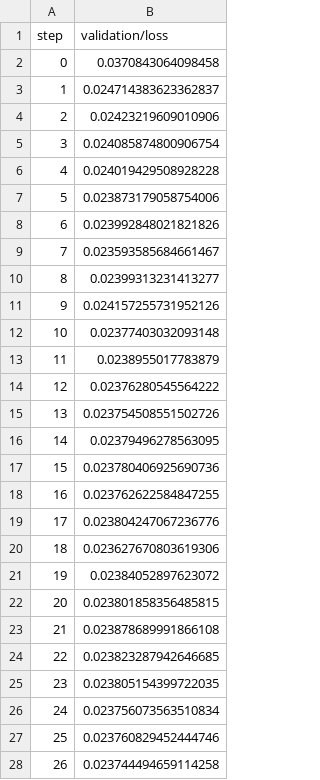
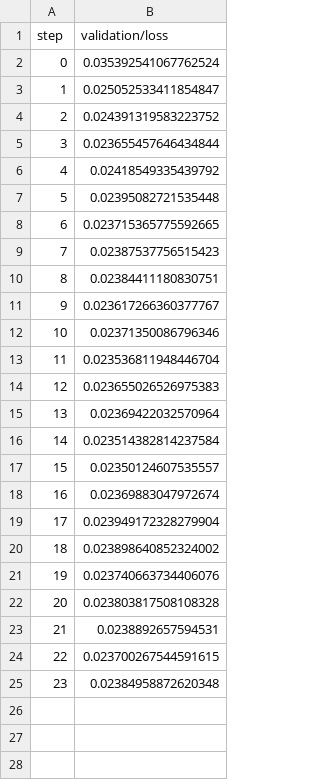
Before and after one commit to ll7/paf22, a TSV file: code/perception/src/traffic_light_detection/dvclive/plots/metrics/validation/loss.tsv, drawn as a sheet; only a part is shown; the diff covers the shown part only.

```diff
--- a/code/perception/src/traffic_light_detection/dvclive/plots/metrics/validation/loss.tsv
+++ b/code/perception/src/traffic_light_detection/dvclive/plots/metrics/validation/loss.tsv
@@ -1,28 +1,25 @@
 step	validation/loss
-0	0.0370843064098458
-1	0.024714383623362837
-2	0.02423219609010906
-3	0.024085874800906754
-4	0.024019429508928228
-5	0.023873179058754006
-6	0.023992848021821826
-7	0.023593585684661467
-8	0.02399313231413277
-9	0.024157255731952126
-10	0.02377403032093148
-11	0.0238955017783879
-12	0.02376280545564222
-13	0.023754508551502726
-14	0.02379496278563095
-15	0.023780406925690736
-16	0.023762622584847255
-17	0.023804247067236776
-18	0.023627670803619306
-19	0.02384052897623072
-20	0.023801858356485815
-21	0.023878689991866108
-22	0.023823287942646685
-23	0.023805154399722035
-24	0.023756073563510834
-25	0.023760829452444746
-26	0.023744494659114258
+0	0.035392541067762524
+1	0.025052533411854847
+2	0.024391319583223752
+3	0.023655457646434844
+4	0.02418549335439792
+5	0.02395082721535448
+6	0.023715365775592665
+7	0.02387537756515423
+8	0.02384411180830751
+9	0.023617266360377767
+10	0.02371350086796346
+11	0.023536811948446704
+12	0.023655026526975383
+13	0.02369422032570964
+14	0.023514382814237584
+15	0.02350124607535557
+16	0.02369883047972674
+17	0.023949172328279904
+18	0.023898640852324002
+19	0.023740663734406076
+20	0.023803817508108328
+21	0.0238892657594531
+22	0.023700267544591615
+23	0.02384958872620348
```
Also changed, not shown: 73 removed rows elsewhere in this file, code/perception/src/traffic_light_detection/dvclive/plots/metrics/train/accuracy.tsv, code/perception/src/traffic_light_detection/dvclive/plots/metrics/train/loss.tsv, 9 other files.
